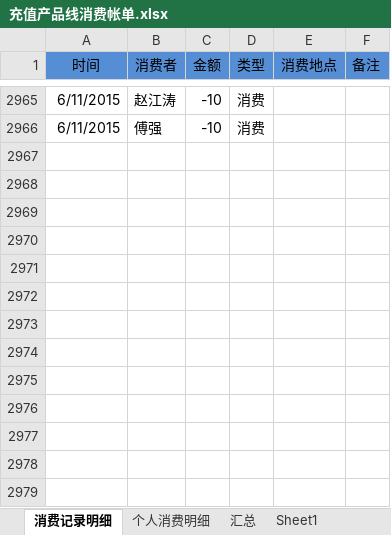
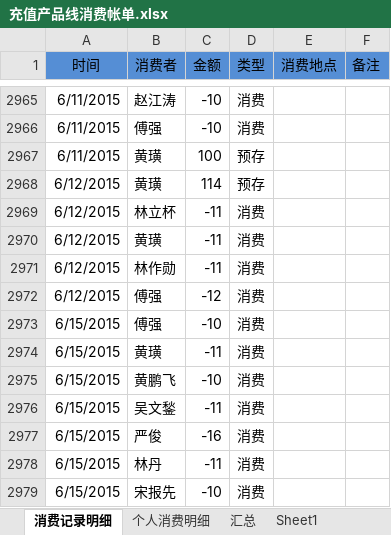
Before and after one commit to junyangren/BillingInfo, an Excel workbook: 充值产品线消费帐单.xlsx, sheet 消费记录明细, drawn as a sheet; only a part is shown, gaps mark what is left out; values as stored, in another font and other column widths than the file's, no borders; conditional formats not drawn; the diff names each change by its address in the sheet, - before the commit and + after, or states it on an @@ line.

```diff
--- a/充值产品线消费帐单.xlsx (sheet 消费记录明细)
+++ b/充值产品线消费帐单.xlsx (sheet 消费记录明细)
+row 2967: 6/11/2015 | 黄璜 | 100 | 预存
+row 2968: 6/12/2015 | 黄璜 | 114 | 预存
+row 2969: 6/12/2015 | 林立杯 | -11 | 消费
+row 2970: 6/12/2015 | 黄璜 | -11 | 消费
+row 2971: 6/12/2015 | 林作勋 | -11 | 消费
+row 2972: 6/12/2015 | 傅强 | -12 | 消费
+row 2973: 6/15/2015 | 傅强 | -10 | 消费
+row 2974: 6/15/2015 | 黄璜 | -11 | 消费
+row 2975: 6/15/2015 | 黄鹏飞 | -10 | 消费
+row 2976: 6/15/2015 | 吴文鍫 | -11 | 消费
+row 2977: 6/15/2015 | 严俊 | -16 | 消费
+row 2978: 6/15/2015 | 林丹 | -11 | 消费
+row 2979: 6/15/2015 | 宋报先 | -10 | 消费
```
Also changed, not shown: sheet 个人消费明细, sheet 汇总.
